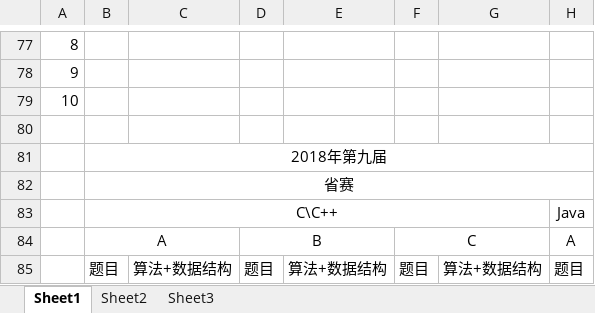
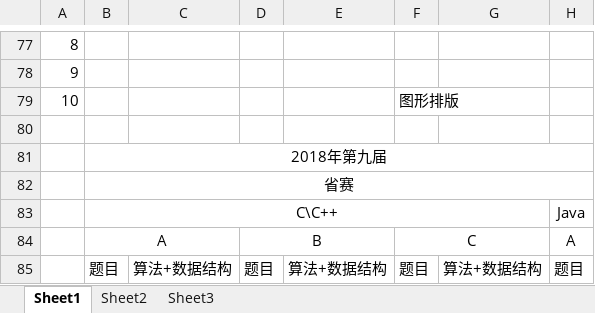
Before and after one commit to 07md/Algorithm, an Excel workbook: BlueBridgeCup/Subject/真题分析.xlsx, sheet Sheet1, drawn as a sheet; only a part is shown, gaps mark what is left out; values as stored, in another font and other column widths than the file's, no borders; the diff covers the shown part only; the diff names each change by its address in the sheet, - before the commit and + after, or states it on an @@ line.

```diff
--- a/BlueBridgeCup/Subject/真题分析.xlsx (sheet Sheet1)
+++ b/BlueBridgeCup/Subject/真题分析.xlsx (sheet Sheet1)
-F79: (empty)
+F79: 图形排版
```
Also changed, not shown: 20 edited cells elsewhere in this sheet, 16 other files.
